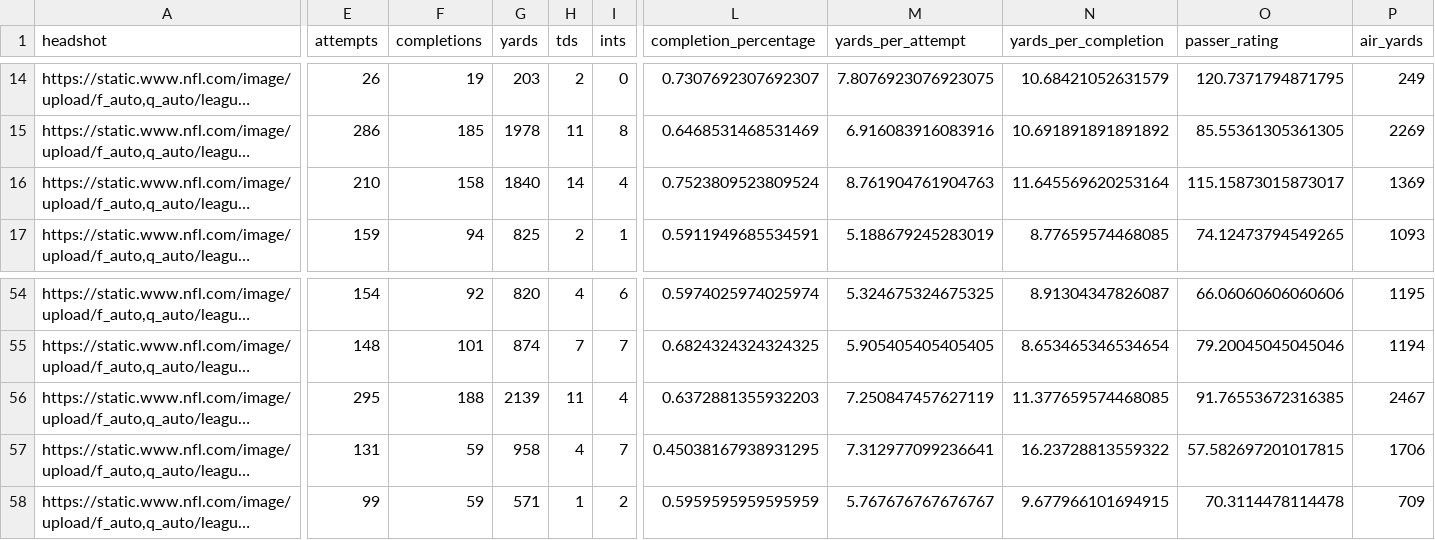
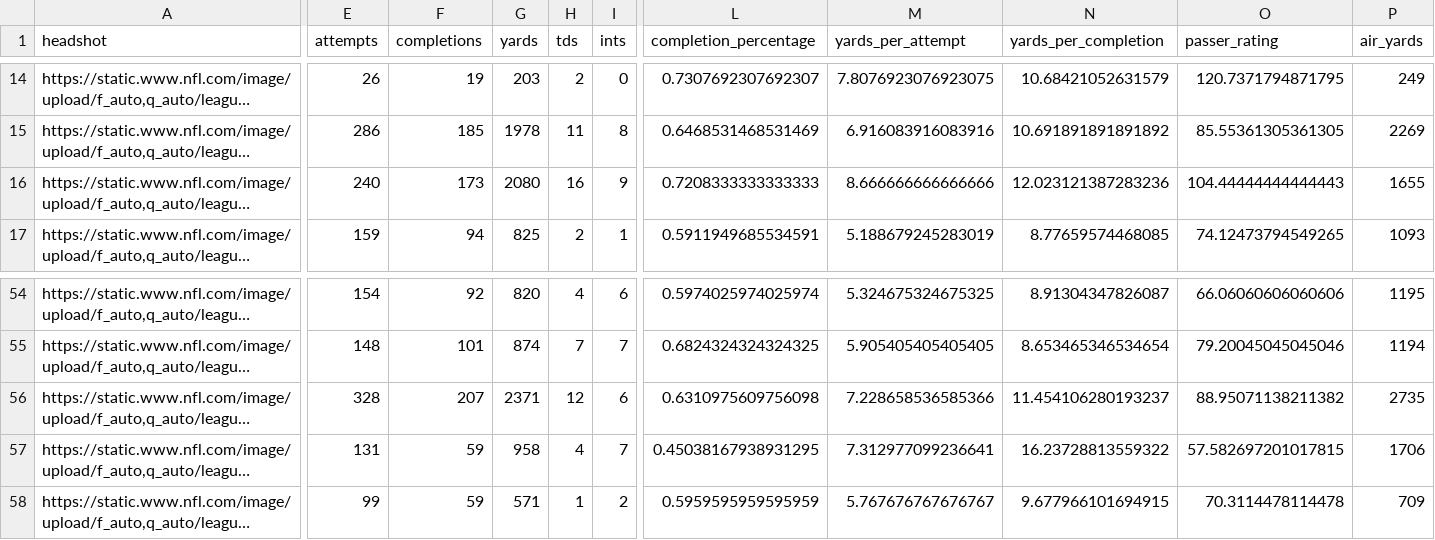
Before and after one commit to trashduty/fantasy_player_data, a CSV file: Data/qb_data.csv, drawn as a sheet; only a part is shown, gaps mark what is left out; long unchanged cells end in …; the diff covers the shown part only; the diff names each change by its address in the sheet, - before the commit and + after, or states it on an @@ line.

```diff
--- a/Data/qb_data.csv
+++ b/Data/qb_data.csv
-E16 (attempts): 210
+E16 (attempts): 240
-F16 (completions): 158
+F16 (completions): 173
-G16 (yards): 1840
+G16 (yards): 2080
-H16 (tds): 14
+H16 (tds): 16
-I16 (ints): 4
+I16 (ints): 9
-L16 (completion_percentage): 0.7523809523809524
+L16 (completion_percentage): 0.7208333333333333
-M16 (yards_per_attempt): 8.761904761904763
+M16 (yards_per_attempt): 8.666666666666666
-N16 (yards_per_completion): 11.645569620253164
+N16 (yards_per_completion): 12.023121387283236
-O16 (passer_rating): 115.15873015873017
+O16 (passer_rating): 104.44444444444443
-P16 (air_yards): 1369
+P16 (air_yards): 1655
-E56 (attempts): 295
+E56 (attempts): 328
-F56 (completions): 188
+F56 (completions): 207
-G56 (yards): 2139
+G56 (yards): 2371
-H56 (tds): 11
+H56 (tds): 12
-I56 (ints): 4
+I56 (ints): 6
-L56 (completion_percentage): 0.6372881355932203
+L56 (completion_percentage): 0.6310975609756098
-M56 (yards_per_attempt): 7.250847457627119
+M56 (yards_per_attempt): 7.228658536585366
-N56 (yards_per_completion): 11.377659574468085
+N56 (yards_per_completion): 11.454106280193237
-O56 (passer_rating): 91.76553672316385
+O56 (passer_rating): 88.95071138211382
-P56 (air_yards): 2467
+P56 (air_yards): 2735
```
Also changed, not shown: 20 edited cells elsewhere in this file, Data/rb_data.csv, Data/wr_data.csv.
